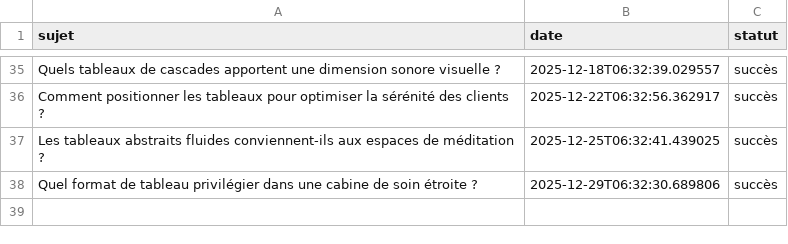
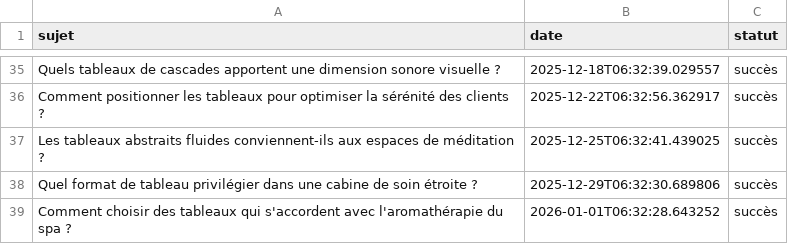
Before and after one commit to Metalosmose21/Spa-1-, a CSV file: sujets_traites.csv, drawn as a sheet; only a part is shown, gaps mark what is left out.

```diff
--- a/sujets_traites.csv
+++ b/sujets_traites.csv
@@ -38 +38,2 @@ Les tableaux abstraits fluides conviennent-ils aux espaces de méditation ?,2025
 Quel format de tableau privilégier dans une cabine de soin étroite ?,2025-12-29T06:32:30.689806,succès
+Comment choisir des tableaux qui s'accordent avec l'aromathérapie du spa ?,2026-01-01T06:32:28.643252,succès
```
Also changed, not shown: sujets.csv.
